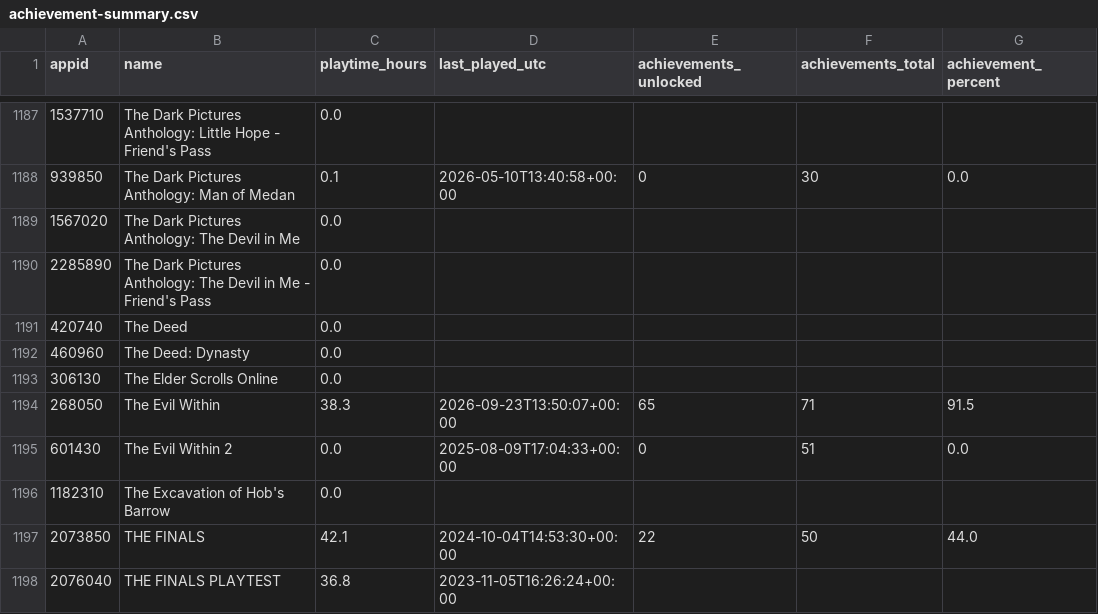
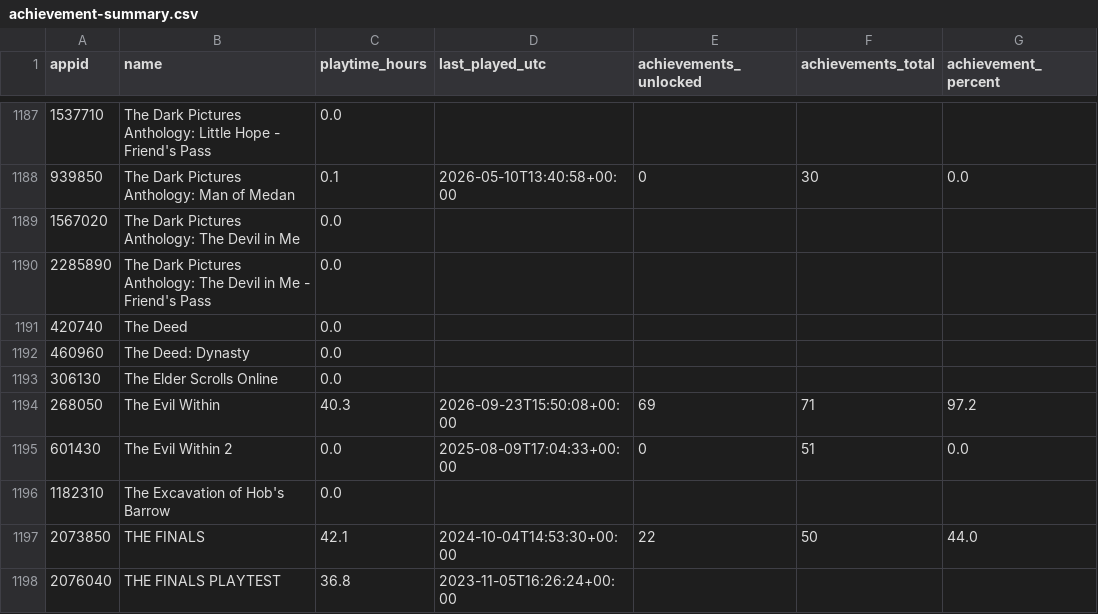
Before and after one commit to loiey8848-blip/steam-data, a CSV file: data/achievement-summary.csv, drawn as a sheet; only a part is shown, gaps mark what is left out.

Commit message:
Update Steam library, wishlist and achievements

```diff
--- a/data/achievement-summary.csv
+++ b/data/achievement-summary.csv
@@ -1193,3 +1193,3 @@
 306130,The Elder Scrolls Online,0.0,,,,
-268050,The Evil Within,38.3,2026-09-23T13:50:07+00:00,65,71,91.5
+268050,The Evil Within,40.3,2026-09-23T15:50:08+00:00,69,71,97.2
 601430,The Evil Within 2,0.0,2025-08-09T17:04:33+00:00,0,51,0.0
```
Also changed, not shown: data/library.csv, 26 other files.
